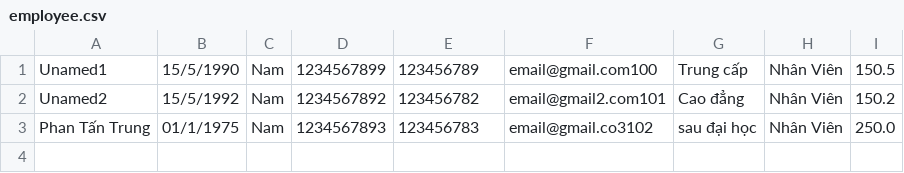
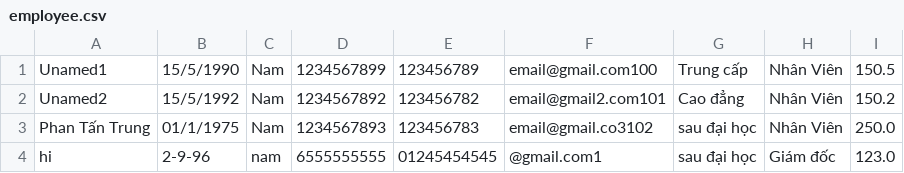
Before and after one commit to TranKyLong/C0921G1--TranKyLong--Module2, a CSV file: src/case_study/data/employee.csv, drawn as a sheet.

```diff
--- a/src/case_study/data/employee.csv
+++ b/src/case_study/data/employee.csv
@@ -3 +3,2 @@ Unamed2,15/5/1992,Nam,1234567892,123456782,email@gmail2.com101,Cao đẳng,Nhân
 Phan Tấn Trung,01/1/1975,Nam,1234567893,123456783,email@gmail.co3102,sau đại học,Nhân Viên,250.0
+hi,2-9-96,nam,6555555555,01245454545,@gmail.com1,sau đại học,Giám đốc,123.0
```
Also changed, not shown: 40 other files.
